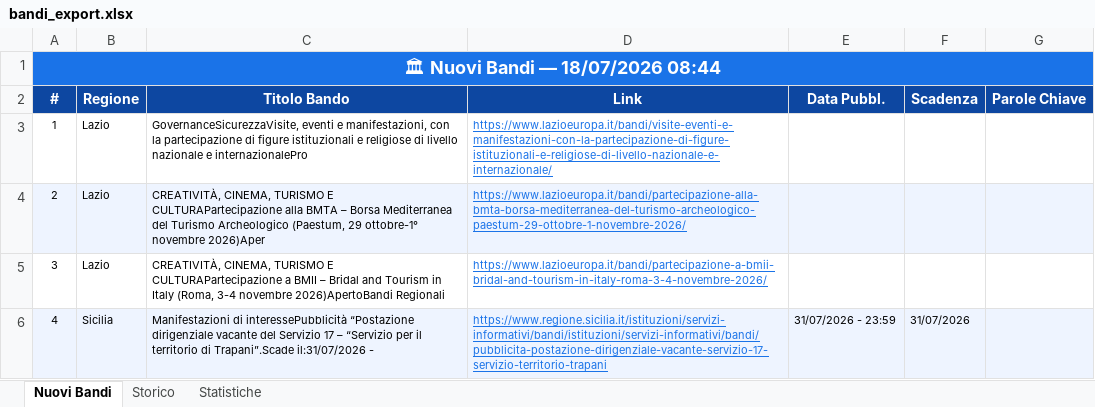
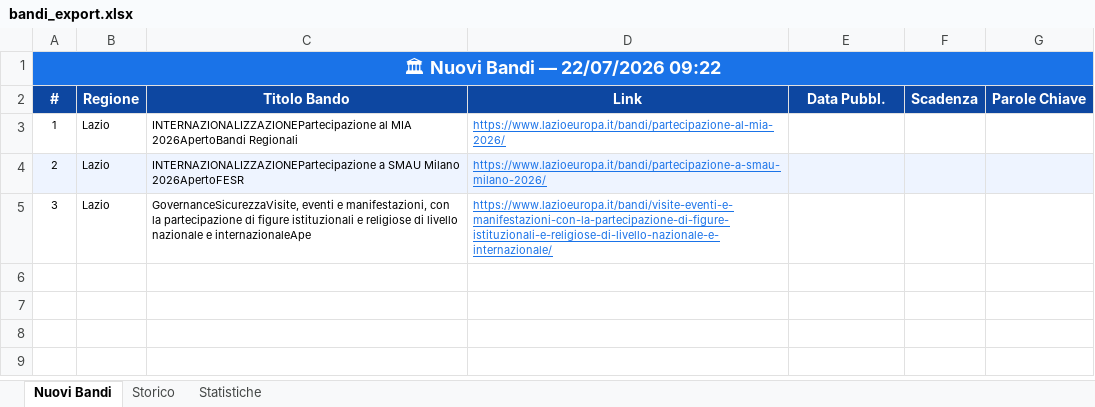
Before and after one commit to cdalvise/bandi-monitor, an Excel workbook: data/bandi_export.xlsx, sheet Nuovi Bandi, drawn as a sheet; values as stored, in another font and other column widths than the file's, no borders; the diff names each change by its address in the sheet, - before the commit and + after, or states it on an @@ line.

```diff
--- a/data/bandi_export.xlsx (sheet Nuovi Bandi)
+++ b/data/bandi_export.xlsx (sheet Nuovi Bandi)
-A1 (#): 🏛 Nuovi Bandi — 18/07/2026 08:44
+A1 (#): 🏛 Nuovi Bandi — 22/07/2026 09:22
-C3 (Titolo Bando): GovernanceSicurezzaVisite, eventi e manifestazioni, con la partecipazione di figure istituzionali e religiose di livello nazionale e internazionalePro
+C3 (Titolo Bando): INTERNAZIONALIZZAZIONEPartecipazione al MIA 2026ApertoBandi Regionali
-D3 (Link): https://www.lazioeuropa.it/bandi/visite-eventi-e-manifestazioni-con-la-partecipazione-di-figure-istituzionali-e-religiose-di-livello-nazionale-e-internazionale/
+D3 (Link): https://www.lazioeuropa.it/bandi/partecipazione-al-mia-2026/
-C4 (Titolo Bando): CREATIVITÀ, CINEMA, TURISMO E CULTURAPartecipazione alla BMTA – Borsa Mediterranea del Turismo Archeologico (Paestum, 29 ottobre-1° novembre 2026)Aper
+C4 (Titolo Bando): INTERNAZIONALIZZAZIONEPartecipazione a SMAU Milano 2026ApertoFESR
-D4 (Link): https://www.lazioeuropa.it/bandi/partecipazione-alla-bmta-borsa-mediterranea-del-turismo-archeologico-paestum-29-ottobre-1-novembre-2026/
+D4 (Link): https://www.lazioeuropa.it/bandi/partecipazione-a-smau-milano-2026/
-C5 (Titolo Bando): CREATIVITÀ, CINEMA, TURISMO E CULTURAPartecipazione a BMII – Bridal and Tourism in Italy (Roma, 3-4 novembre 2026)ApertoBandi Regionali
+C5 (Titolo Bando): GovernanceSicurezzaVisite, eventi e manifestazioni, con la partecipazione di figure istituzionali e religiose di livello nazionale e internazionaleApe
-D5 (Link): https://www.lazioeuropa.it/bandi/partecipazione-a-bmii-bridal-and-tourism-in-italy-roma-3-4-novembre-2026/
+D5 (Link): https://www.lazioeuropa.it/bandi/visite-eventi-e-manifestazioni-con-la-partecipazione-di-figure-istituzionali-e-religiose-di-livello-nazionale-e-internazionale/
-row 6: 4 | Sicilia | Manifestazioni di interessePubblicità “Postazione dirigenziale vacante del Servizio 17 – “Servizio per il territorio di Trapani”.Scade il:31/07/2026 - | https://www.regione.sicilia.it/istituzioni/servizi-informativi/bandi/istituzioni/servizi-informativi/bandi/pubblicita-postazione-dirigenziale-vacante-servizio-17-servizio-territorio-trapani | 31/07/2026 - 23:59 | 31/07/2026
```
Also changed, not shown: sheet Storico, sheet Statistiche, 1 other file.
